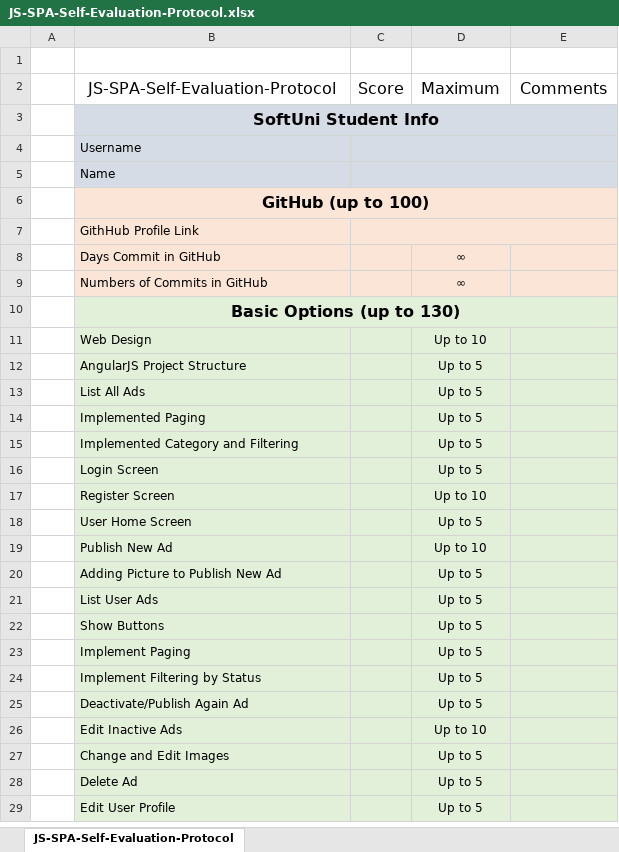
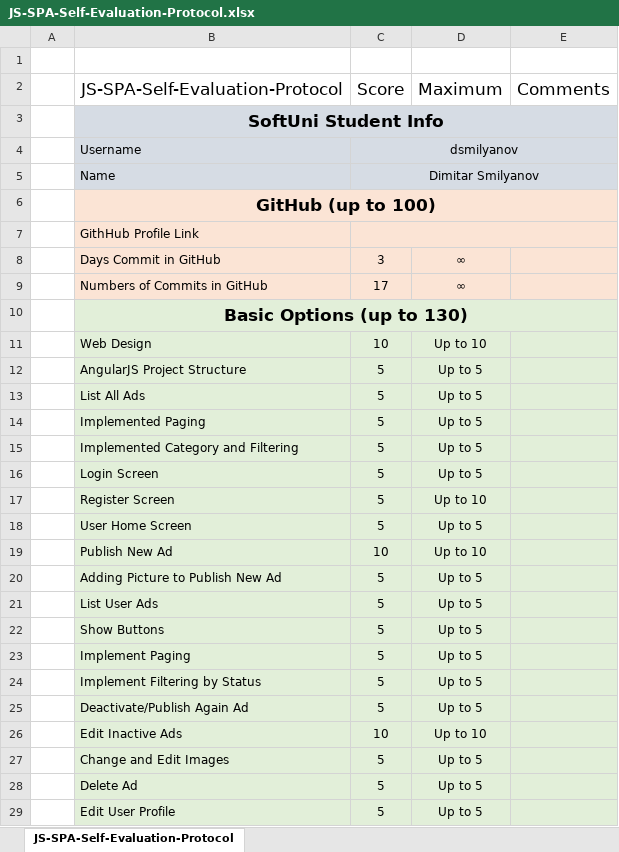
Before and after one commit to Dsmilyanov/angularads, an Excel workbook: JS-SPA-Self-Evaluation-Protocol.xlsx, sheet JS-SPA-Self-Evaluation-Protocol, drawn as a sheet; only a part is shown; values as stored, in another font and other column widths than the file's, no borders; charts and pictures not drawn; the diff covers the shown part only; the diff names each change by its address in the sheet, - before the commit and + after, or states it on an @@ line.

Commit message:
Protocol changes

```diff
--- a/JS-SPA-Self-Evaluation-Protocol.xlsx (sheet JS-SPA-Self-Evaluation-Protocol)
+++ b/JS-SPA-Self-Evaluation-Protocol.xlsx (sheet JS-SPA-Self-Evaluation-Protocol)
@@ B2:E2 text size: larger @@
@@ B3 text size: larger @@
-C3:E3 fill: #D6DCE5
+C3:E3 fill: none
-C4: (empty)
+C4: dsmilyanov
-D4:E5 fill: #D6DCE5
+D4:E5 fill: none
-C5: (empty)
+C5: Dimitar Smilyanov
@@ B6 text size: larger @@
-C6:E6 fill: #FBE5D6
+C6:E6 fill: none
-D7:E7 fill: #FBE5D6
+D7:E7 fill: none
-C8: (empty)
+C8: 3
-C9: (empty)
+C9: 17
@@ B10 text size: larger @@
-C10:E10 fill: #E2F0D9
+C10:E10 fill: none
-C11: (empty)
+C11: 10
-C12:C18: (empty)
+C12:C18: 5
-C19: (empty)
+C19: 10
-C20:C25: (empty)
+C20:C25: 5
-C26: (empty)
+C26: 10
-C27:C29: (empty)
+C27:C29: 5
```
Also changed, not shown: 21 edited cells and cell formats elsewhere in this sheet, charts or pictures.
